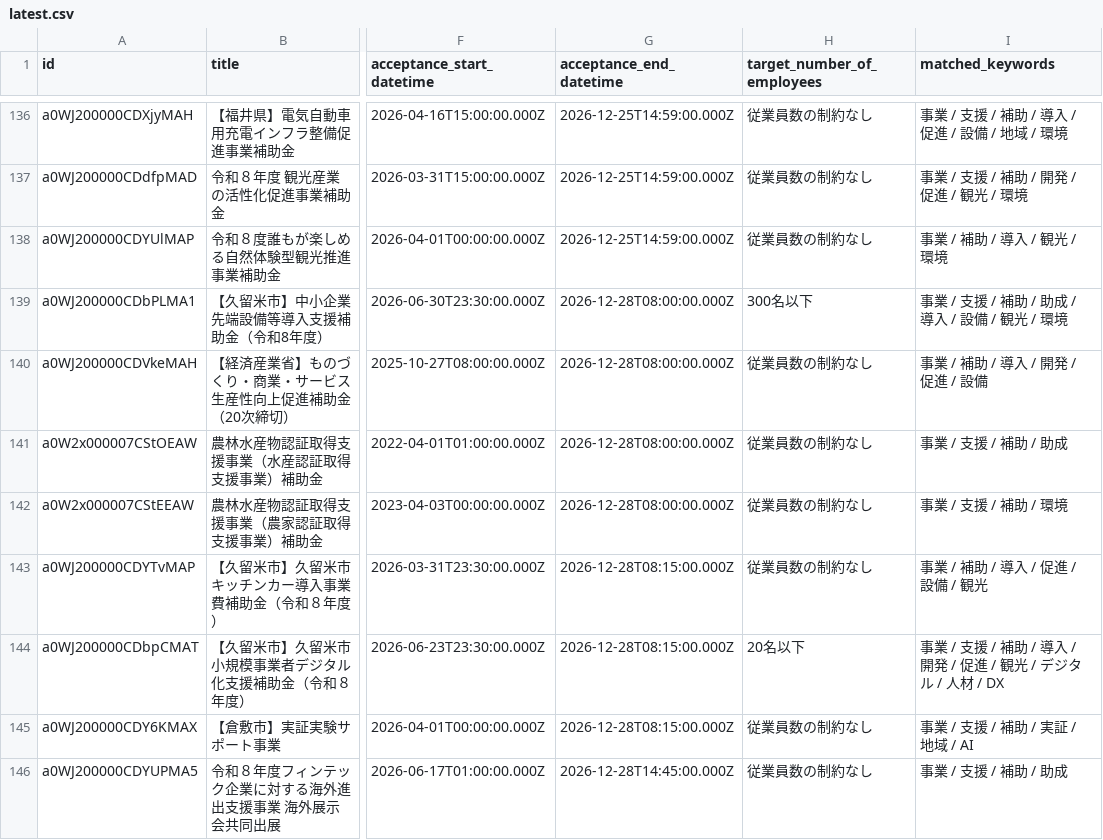
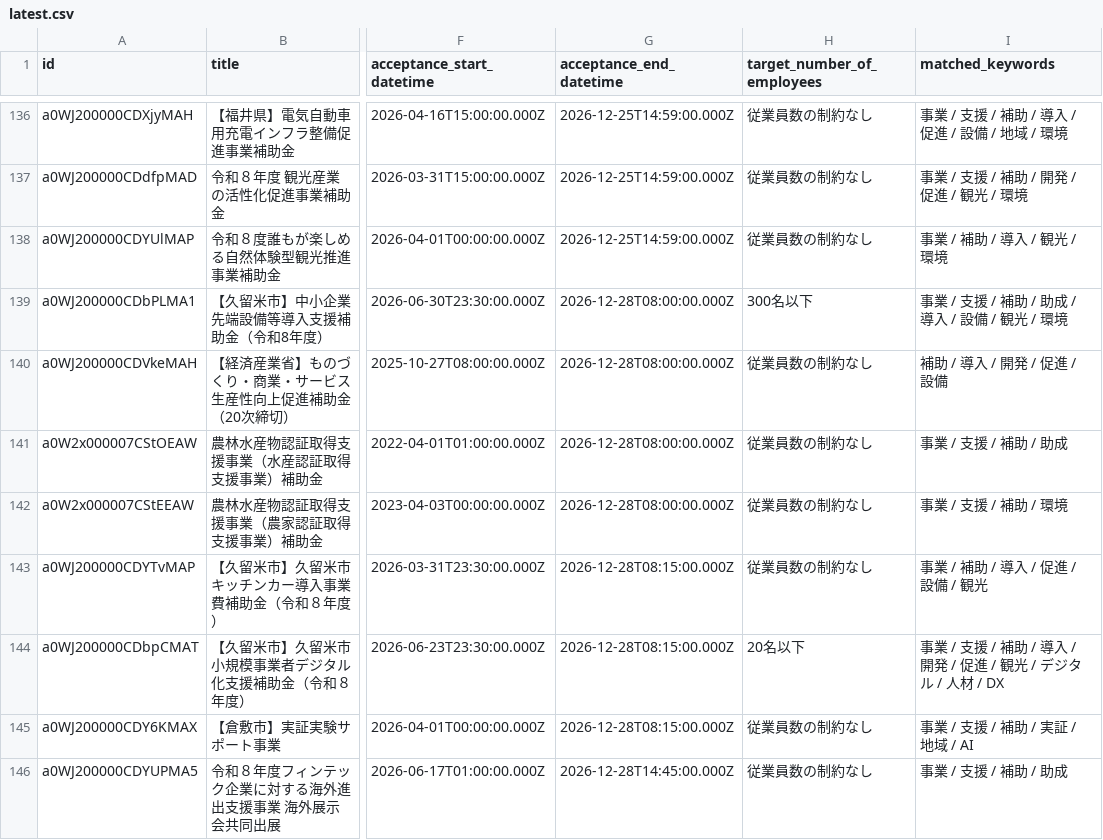
Before and after one commit to softrenzu/RooomMCPninka, a CSV file: data/latest.csv, drawn as a sheet; only a part is shown, gaps mark what is left out; the diff names each change by its address in the sheet, - before the commit and + after, or states it on an @@ line.

```diff
--- a/data/latest.csv
+++ b/data/latest.csv
-I140 (matched_keywords): 事業 / 補助 / 導入 / 開発 / 促進 / 設備
+I140 (matched_keywords): 補助 / 導入 / 開発 / 促進 / 設備
```
Also changed, not shown: 4 other files.
